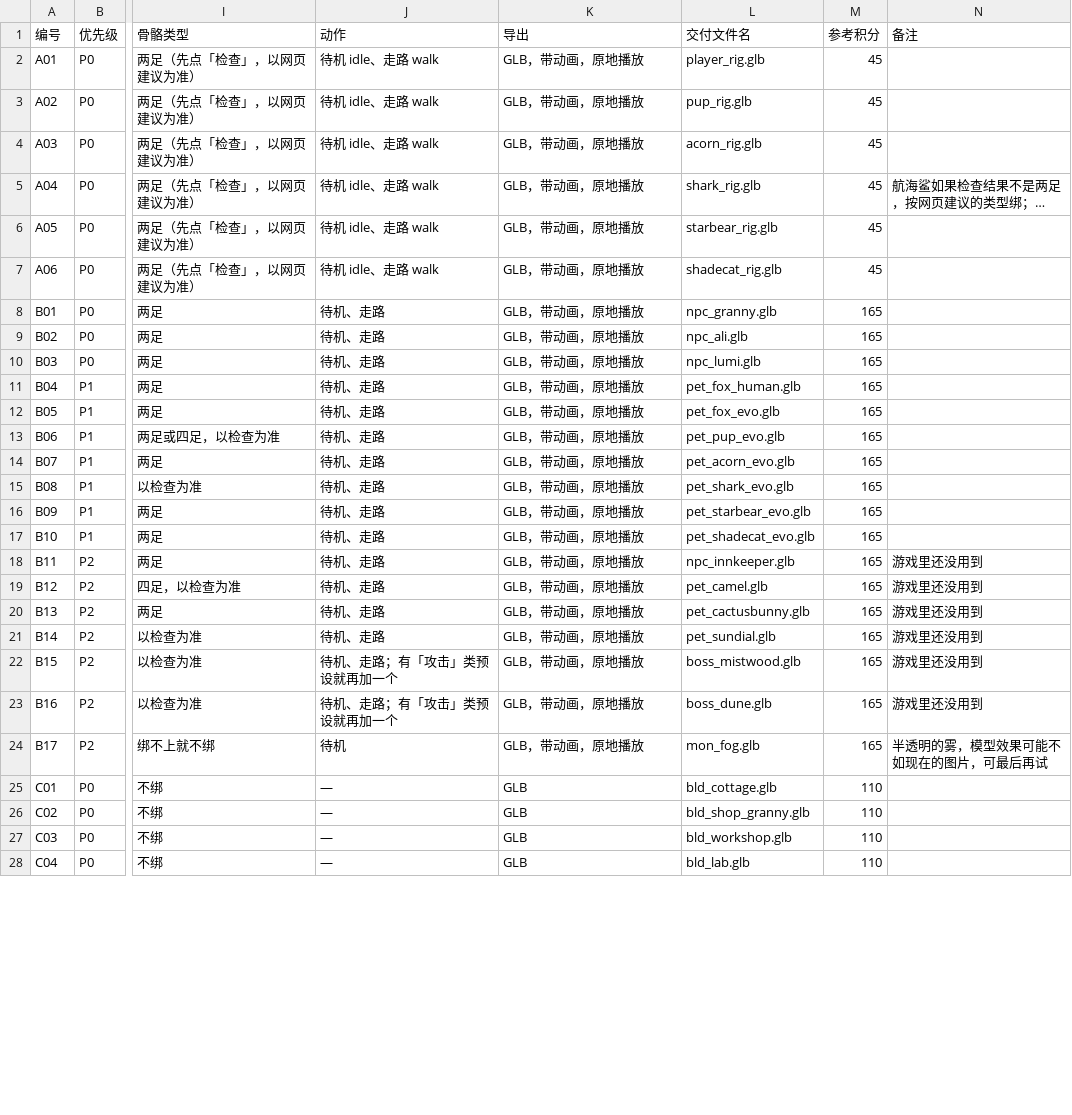
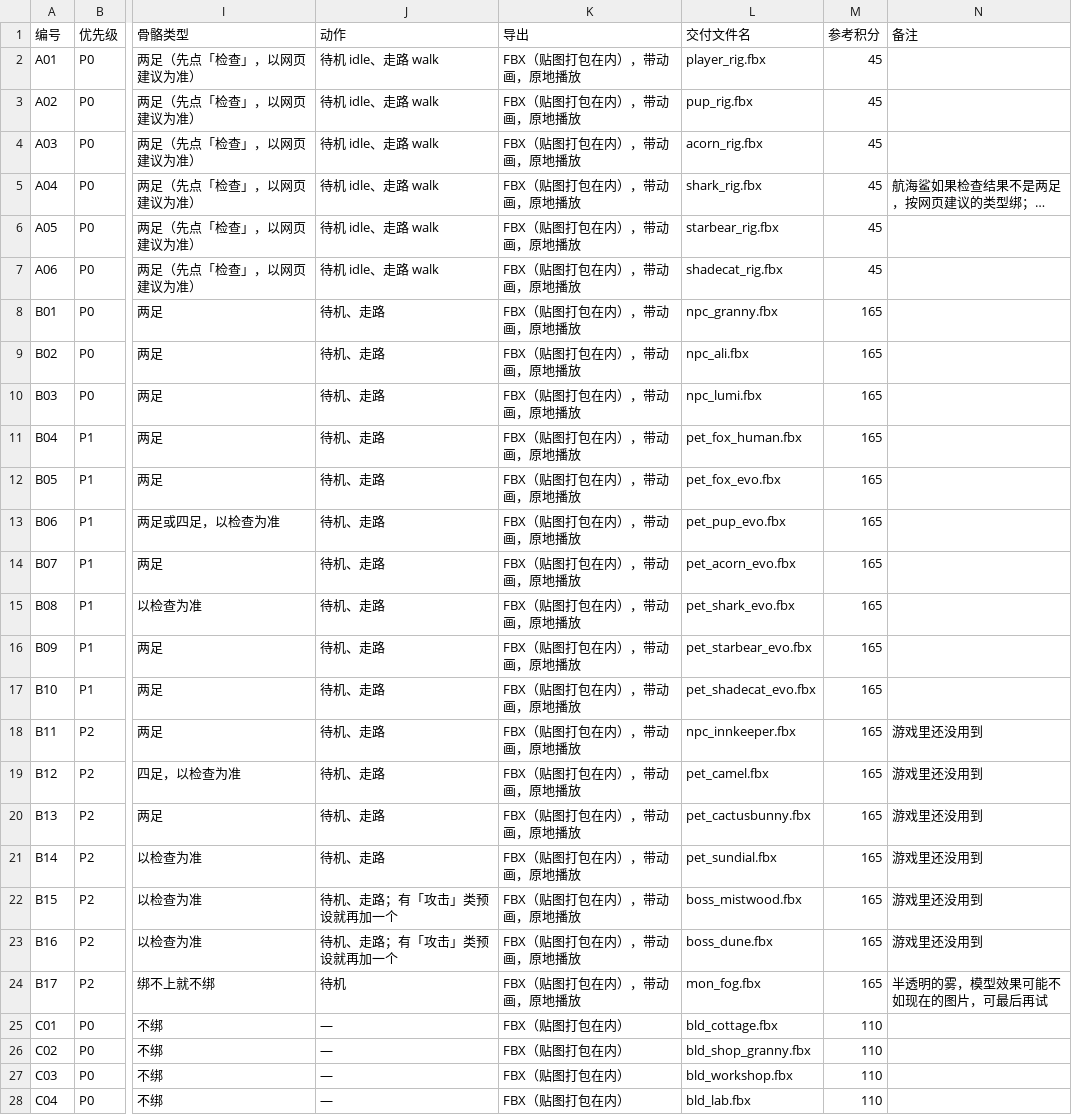
Before and after one commit to Tugoukezhang/lingmu-survival, a CSV file: docs/16_建模任务包/任务清单.csv, drawn as a sheet; only a part is shown, gaps mark what is left out; long unchanged cells end in …; the diff covers the shown part only; the diff names each change by its address in the sheet, - before the commit and + after, or states it on an @@ line.

```diff
--- a/docs/16_建模任务包/任务清单.csv
+++ b/docs/16_建模任务包/任务清单.csv
-K2:K24 (导出): GLB，带动画，原地播放
+K2:K24 (导出): FBX（贴图打包在内），带动画，原地播放
-L2 (交付文件名): player_rig.glb
+L2 (交付文件名): player_rig.fbx
-L3 (交付文件名): pup_rig.glb
+L3 (交付文件名): pup_rig.fbx
-L4 (交付文件名): acorn_rig.glb
+L4 (交付文件名): acorn_rig.fbx
-L5 (交付文件名): shark_rig.glb
+L5 (交付文件名): shark_rig.fbx
-L6 (交付文件名): starbear_rig.glb
+L6 (交付文件名): starbear_rig.fbx
-L7 (交付文件名): shadecat_rig.glb
+L7 (交付文件名): shadecat_rig.fbx
-L8 (交付文件名): npc_granny.glb
+L8 (交付文件名): npc_granny.fbx
-L9 (交付文件名): npc_ali.glb
+L9 (交付文件名): npc_ali.fbx
-L10 (交付文件名): npc_lumi.glb
+L10 (交付文件名): npc_lumi.fbx
-L11 (交付文件名): pet_fox_human.glb
+L11 (交付文件名): pet_fox_human.fbx
-L12 (交付文件名): pet_fox_evo.glb
+L12 (交付文件名): pet_fox_evo.fbx
-L13 (交付文件名): pet_pup_evo.glb
+L13 (交付文件名): pet_pup_evo.fbx
-L14 (交付文件名): pet_acorn_evo.glb
+L14 (交付文件名): pet_acorn_evo.fbx
-L15 (交付文件名): pet_shark_evo.glb
+L15 (交付文件名): pet_shark_evo.fbx
-L16 (交付文件名): pet_starbear_evo.glb
+L16 (交付文件名): pet_starbear_evo.fbx
-L17 (交付文件名): pet_shadecat_evo.glb
+L17 (交付文件名): pet_shadecat_evo.fbx
-L18 (交付文件名): npc_innkeeper.glb
+L18 (交付文件名): npc_innkeeper.fbx
-L19 (交付文件名): pet_camel.glb
+L19 (交付文件名): pet_camel.fbx
-L20 (交付文件名): pet_cactusbunny.glb
+L20 (交付文件名): pet_cactusbunny.fbx
-L21 (交付文件名): pet_sundial.glb
+L21 (交付文件名): pet_sundial.fbx
-L22 (交付文件名): boss_mistwood.glb
+L22 (交付文件名): boss_mistwood.fbx
-L23 (交付文件名): boss_dune.glb
+L23 (交付文件名): boss_dune.fbx
-L24 (交付文件名): mon_fog.glb
+L24 (交付文件名): mon_fog.fbx
-K25:K28 (导出): GLB
+K25:K28 (导出): FBX（贴图打包在内）
-L25 (交付文件名): bld_cottage.glb
+L25 (交付文件名): bld_cottage.fbx
-L26 (交付文件名): bld_shop_granny.glb
+L26 (交付文件名): bld_shop_granny.fbx
-L27 (交付文件名): bld_workshop.glb
+L27 (交付文件名): bld_workshop.fbx
-L28 (交付文件名): bld_lab.glb
+L28 (交付文件名): bld_lab.fbx
```
Also changed, not shown: 76 edited cells elsewhere in this file, 2 other files.
